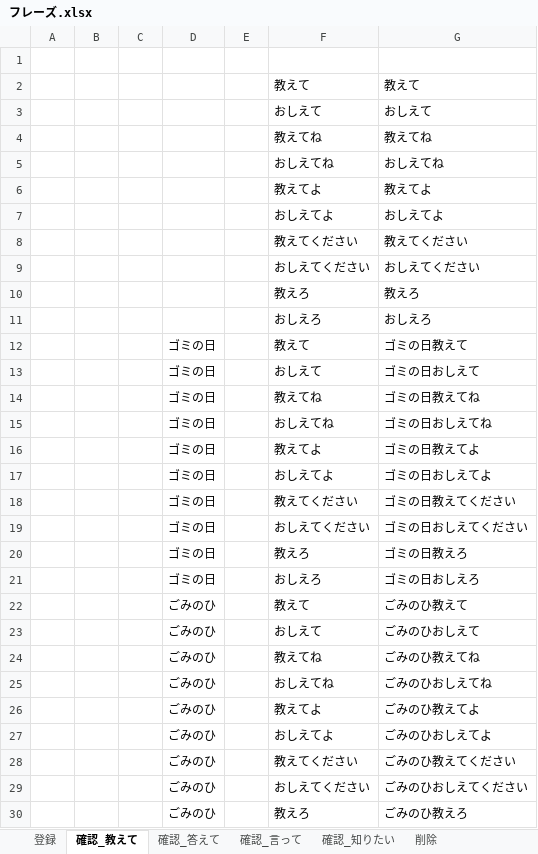
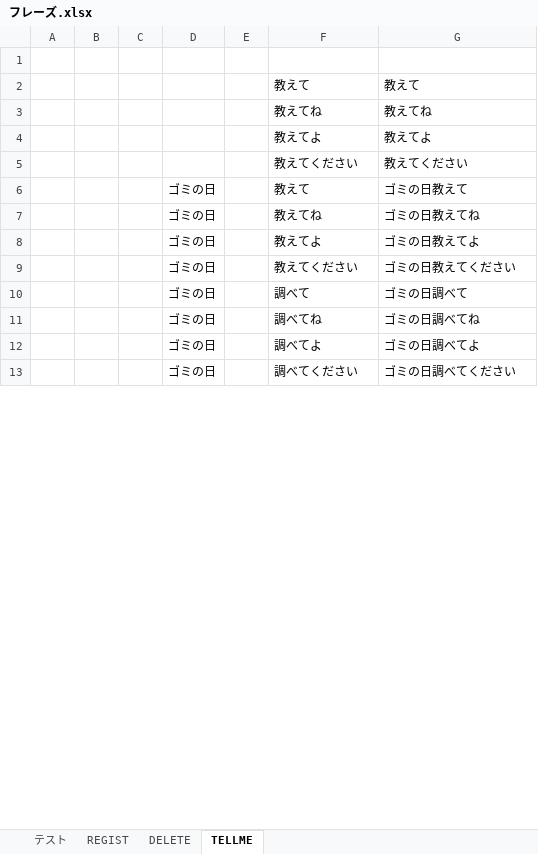
Before and after one commit to cazziwork/garbage-day, an Excel workbook: フレーズ.xlsx, sheet TELLME, drawn as a sheet; only a part is shown; values as stored, in another font and other column widths than the file's, no borders; removed rows and columns are numbered as before the commit, all else as after; the diff covers the shown part only; the diff names each change by its address in the sheet, - before the commit and + after, or states it on an @@ line.

```diff
--- a/フレーズ.xlsx (sheet TELLME)
+++ b/フレーズ.xlsx (sheet TELLME)
-sheet tab: 登録
+sheet tab: REGIST
-sheet tab: 確認_教えて
+sheet tab: TELLME
-sheet tab: 削除
+sheet tab: DELETE
-sheet tab: 確認_答えて
-sheet tab: 確認_言って
-sheet tab: 確認_知りたい
+sheet tab: テスト
@@ sheet tab order changed: テスト | REGIST | DELETE | TELLME @@
-row 3:  |  |  |  |  | おしえて | おしえて
-row 5:  |  |  |  |  | おしえてね | おしえてね
-row 7:  |  |  |  |  | おしえてよ | おしえてよ
-row 9:  |  |  |  |  | おしえてください | おしえてください
-row 10:  |  |  |  |  | 教えろ | 教えろ
-row 11:  |  |  |  |  | おしえろ | おしえろ
-row 13:  |  |  | ゴミの日 |  | おしえて | ゴミの日おしえて
-row 15:  |  |  | ゴミの日 |  | おしえてね | ゴミの日おしえてね
-row 17:  |  |  | ゴミの日 |  | おしえてよ | ゴミの日おしえてよ
+row 10:  |  |  | ゴミの日 |  | 調べて | ゴミの日調べて
+row 11:  |  |  | ゴミの日 |  | 調べてね | ゴミの日調べてね
+row 12:  |  |  | ゴミの日 |  | 調べてよ | ゴミの日調べてよ
-F13: おしえてください
+F13: 調べてください
-G13: ゴミの日おしえてください
+G13: ゴミの日調べてください
-row 20:  |  |  | ゴミの日 |  | 教えろ | ゴミの日教えろ
-row 21:  |  |  | ゴミの日 |  | おしえろ | ゴミの日おしえろ
-row 22:  |  |  | ごみのひ |  | 教えて | ごみのひ教えて
-row 23:  |  |  | ごみのひ |  | おしえて | ごみのひおしえて
-row 24:  |  |  | ごみのひ |  | 教えてね | ごみのひ教えてね
-row 25:  |  |  | ごみのひ |  | おしえてね | ごみのひおしえてね
-row 26:  |  |  | ごみのひ |  | 教えてよ | ごみのひ教えてよ
-row 27:  |  |  | ごみのひ |  | おしえてよ | ごみのひおしえてよ
-row 28:  |  |  | ごみのひ |  | 教えてください | ごみのひ教えてください
-row 29:  |  |  | ごみのひ |  | おしえてください | ごみのひおしえてください
-row 30:  |  |  | ごみのひ |  | 教えろ | ごみのひ教えろ
```
Also changed, not shown: 55 added rows, 46 removed rows and 32 edited cells elsewhere in this sheet, sheet REGIST, sheet DELETE, formulas that keep their value, 6 other files.
